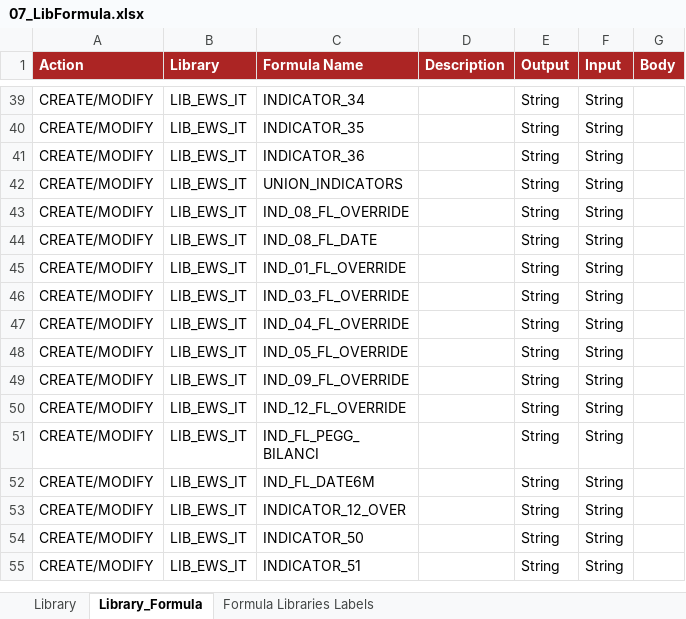
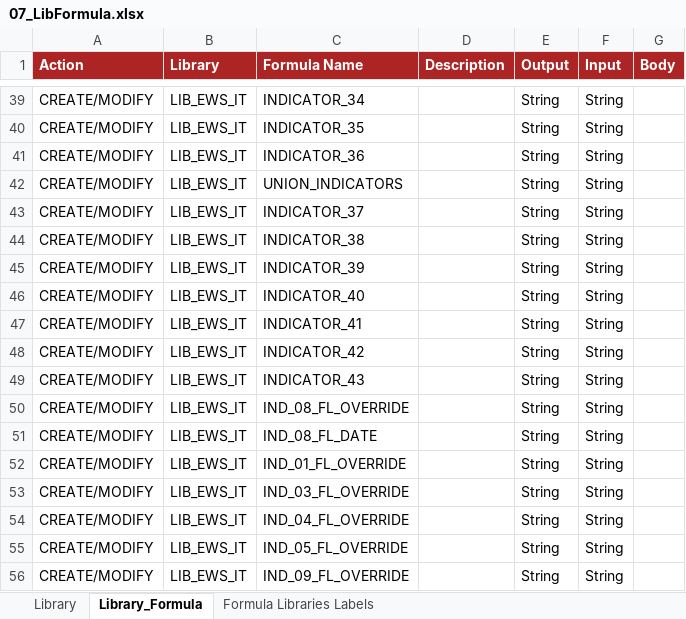
Before and after one commit to cybertop35/intelliJConf, an Excel workbook: earlywarning-pom/earlywarning-config/src/baf-configuration/07_LIB_EWS_IT/07_LibFormula.xlsx, sheet Library_Formula, drawn as a sheet; only a part is shown, gaps mark what is left out; the shorter side is filled out with more unchanged rows; values as stored, in another font and other column widths than the file's, no borders; charts and pictures not drawn; the diff names each change by its address in the sheet, - before the commit and + after, or states it on an @@ line.

```diff
--- a/earlywarning-pom/earlywarning-config/src/baf-configuration/07_LIB_EWS_IT/07_LibFormula.xlsx (sheet Library_Formula)
+++ b/earlywarning-pom/earlywarning-config/src/baf-configuration/07_LIB_EWS_IT/07_LibFormula.xlsx (sheet Library_Formula)
+row 43: CREATE/MODIFY | LIB_EWS_IT | INDICATOR_37 |  | String | String
+row 44: CREATE/MODIFY | LIB_EWS_IT | INDICATOR_38 |  | String | String
+row 45: CREATE/MODIFY | LIB_EWS_IT | INDICATOR_39 |  | String | String
+row 46: CREATE/MODIFY | LIB_EWS_IT | INDICATOR_40 |  | String | String
+row 47: CREATE/MODIFY | LIB_EWS_IT | INDICATOR_41 |  | String | String
+row 48: CREATE/MODIFY | LIB_EWS_IT | INDICATOR_42 |  | String | String
+row 49: CREATE/MODIFY | LIB_EWS_IT | INDICATOR_43 |  | String | String
```
Also changed, not shown: earlywarning-pom/earlywarning-config/src/baf-instances/02_Inst_Variable_fixed.xlsx, earlywarning-pom/earlywarning-config/src/baf-instances/03_Inst_Analysis_Unit.xlsx, 3 other files.
